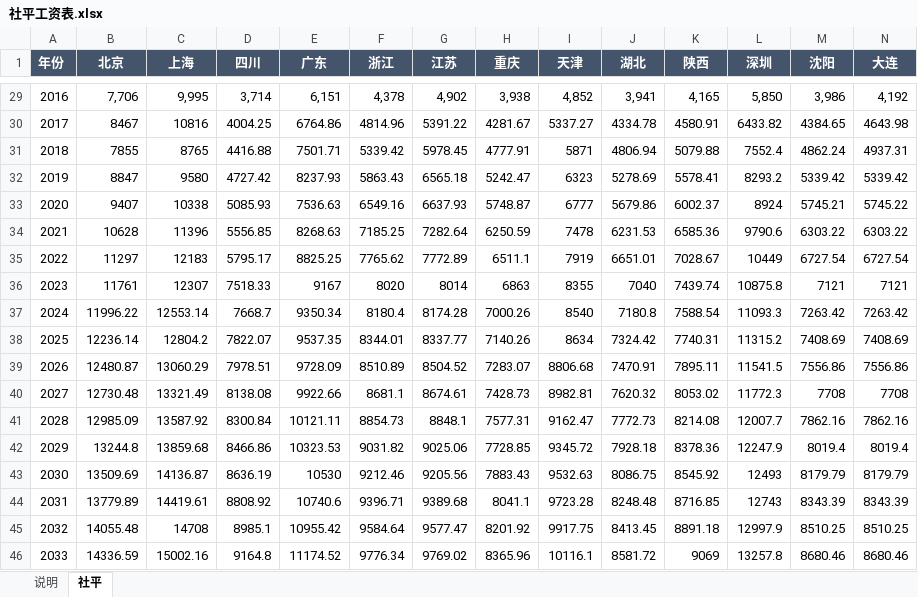
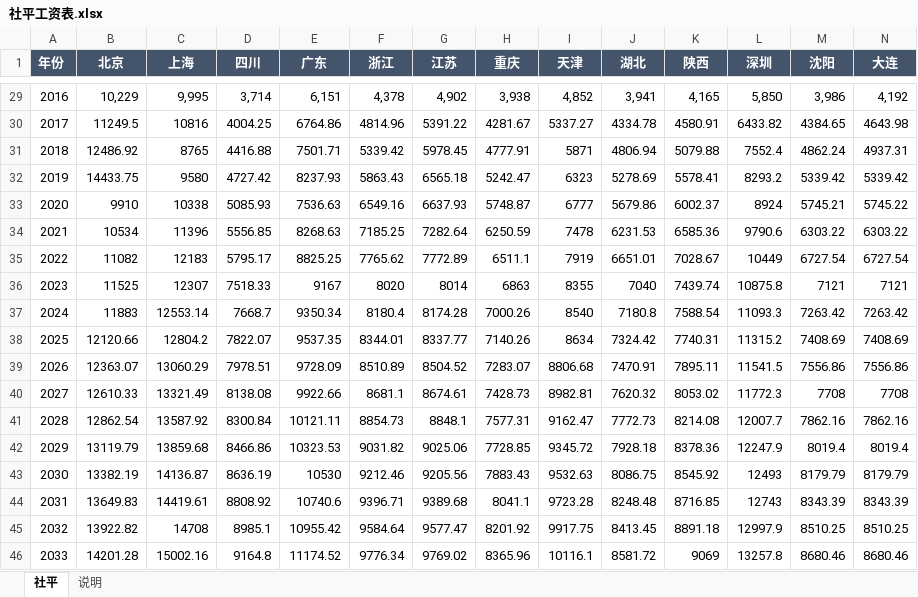
Before and after one commit to huabuwan/pension-calculator-skill, an Excel workbook: data/社平工资表.xlsx, sheet 社平, drawn as a sheet; only a part is shown, gaps mark what is left out; values as stored, in another font and other column widths than the file's, no borders; the diff covers the shown part only; the diff names each change by its address in the sheet, - before the commit and + after, or states it on an @@ line.

```diff
--- a/data/社平工资表.xlsx (sheet 社平)
+++ b/data/社平工资表.xlsx (sheet 社平)
@@ sheet tab order changed: 社平 | 说明 @@
-B29 (北京): 7,706
+B29 (北京): 10,229
-B30 (北京): 8467
+B30 (北京): 11249.5
-B31 (北京): 7855
+B31 (北京): 12486.92
-B32 (北京): 8847
+B32 (北京): 14433.75
-B33 (北京): 9407
+B33 (北京): 9910
-B34 (北京): 10628
+B34 (北京): 10534
-B35 (北京): 11297
+B35 (北京): 11082
-B36 (北京): 11761
+B36 (北京): 11525
-B37 (北京): 11996.22
+B37 (北京): 11883
-B38 (北京): 12236.14
+B38 (北京): 12120.66
-B39 (北京): 12480.87
+B39 (北京): 12363.07
-B40 (北京): 12730.48
+B40 (北京): 12610.33
-B41 (北京): 12985.09
+B41 (北京): 12862.54
-B42 (北京): 13244.8
+B42 (北京): 13119.79
-B43 (北京): 13509.69
+B43 (北京): 13382.19
-B44 (北京): 13779.89
+B44 (北京): 13649.83
-B45 (北京): 14055.48
+B45 (北京): 13922.82
-B46 (北京): 14336.59
+B46 (北京): 14201.28
```
Also changed, not shown: 27 edited cells elsewhere in this sheet, sheet 说明, 2 other files.
